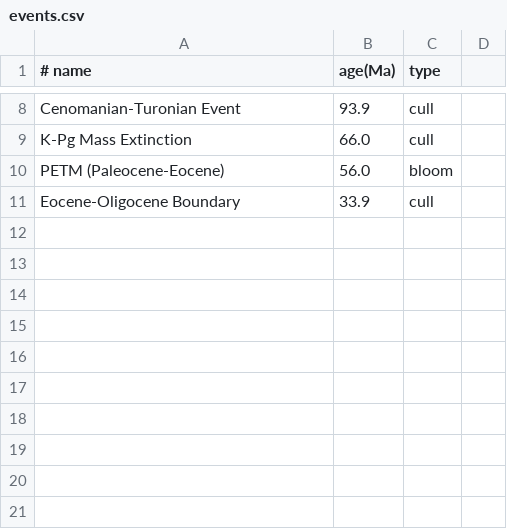
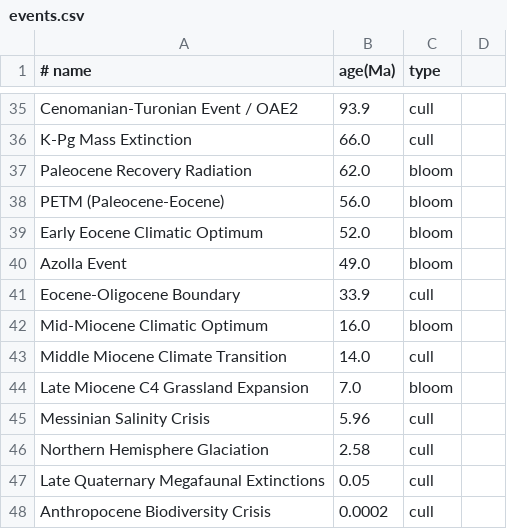
Before and after one commit to catpea/cluster-encounters, a CSV file: data/events.csv, drawn as a sheet; only a part is shown, gaps mark what is left out; addresses are those after the commit; the diff covers the shown part only; the diff names each change by its address in the sheet, - before the commit and + after, or states it on an @@ line.

Commit message:
Add new major geological events to events.csv

```diff
--- a/data/events.csv
+++ b/data/events.csv
-A35 (# name): Cenomanian-Turonian Event
+A35 (# name): Cenomanian-Turonian Event / OAE2
+row 37: Paleocene Recovery Radiation | 62.0 | bloom
+row 39: Early Eocene Climatic Optimum | 52.0 | bloom
+row 40: Azolla Event | 49.0 | bloom
+row 42: Mid-Miocene Climatic Optimum | 16.0 | bloom
+row 43: Middle Miocene Climate Transition | 14.0 | cull
+row 44: Late Miocene C4 Grassland Expansion | 7.0 | bloom
+row 45: Messinian Salinity Crisis | 5.96 | cull
+row 46: Northern Hemisphere Glaciation | 2.58 | cull
+row 47: Late Quaternary Megafaunal Extinctions | 0.05 | cull
+row 48: Anthropocene Biodiversity Crisis | 0.0002 | cull
```
Also changed, not shown: 27 added rows elsewhere in this file.
